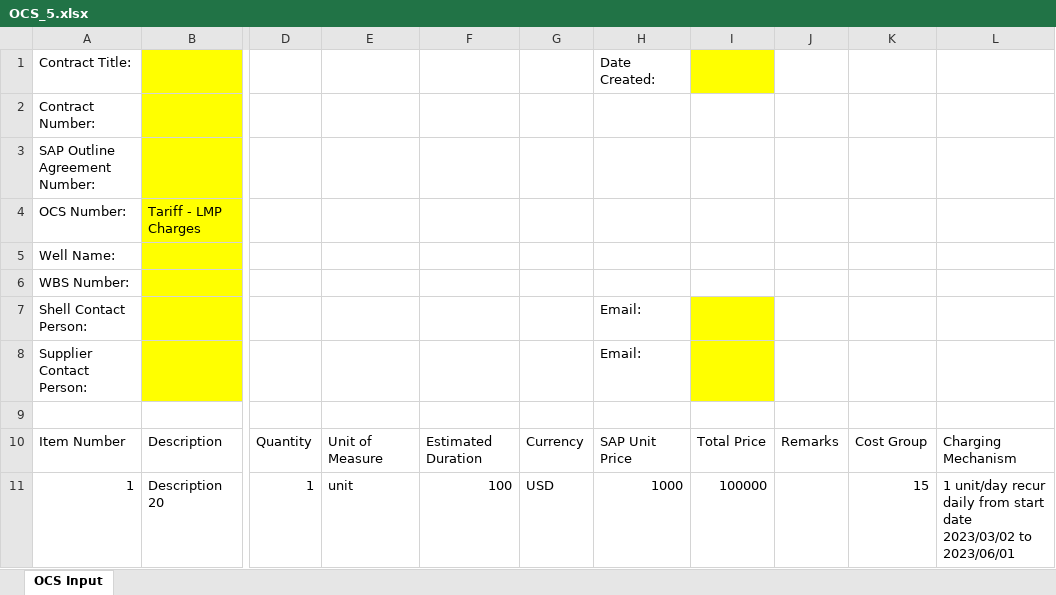
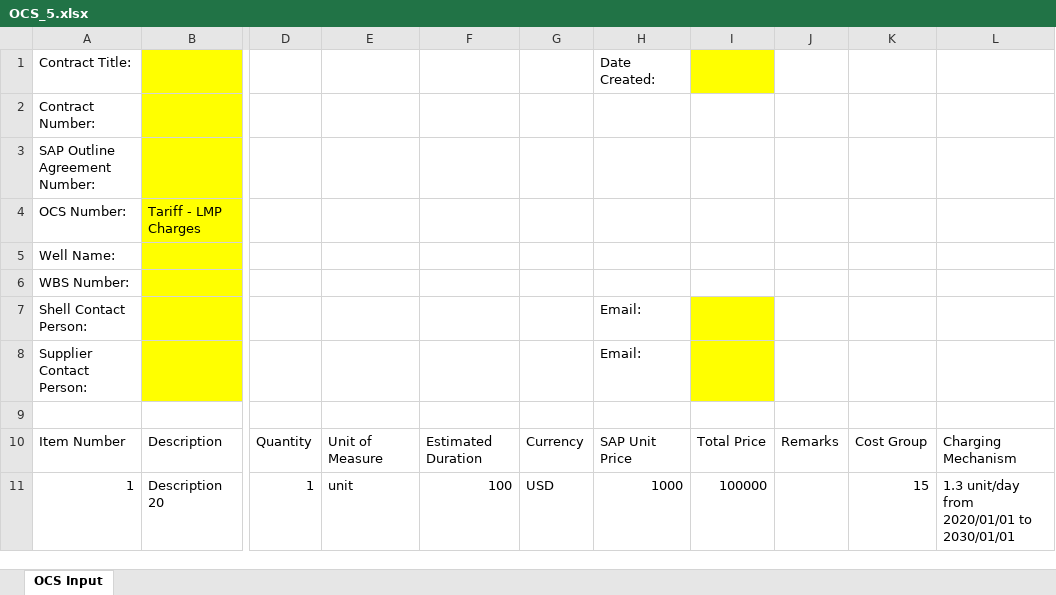
Before and after one commit to joachimwan/dccs_generator, an Excel workbook: OCS/OCS_5.xlsx, sheet OCS Input, drawn as a sheet; only a part is shown, gaps mark what is left out; values as stored, in another font and other column widths than the file's, no borders; table styles not drawn; the diff names each change by its address in the sheet, - before the commit and + after, or states it on an @@ line.

```diff
--- a/OCS/OCS_5.xlsx (sheet OCS Input)
+++ b/OCS/OCS_5.xlsx (sheet OCS Input)
-L11: 1 unit/day recur daily from start date 2023/03/02 to 2023/06/01
+L11: 1.3 unit/day from 2020/01/01 to 2030/01/01
```
Also changed, not shown: OCS/OCS_1.xlsx, OCS/OCS_2.xlsx, 4 other files.
